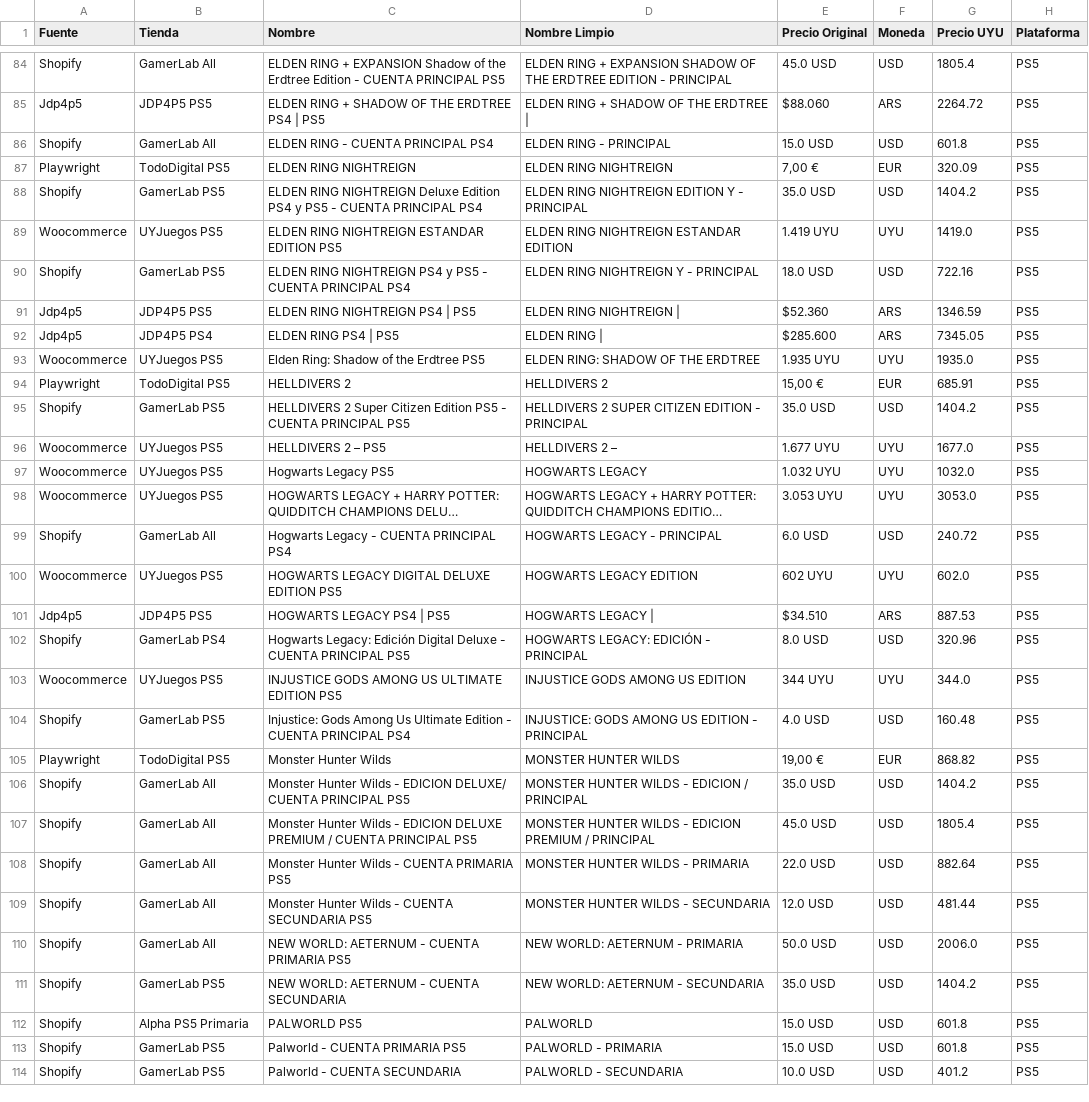
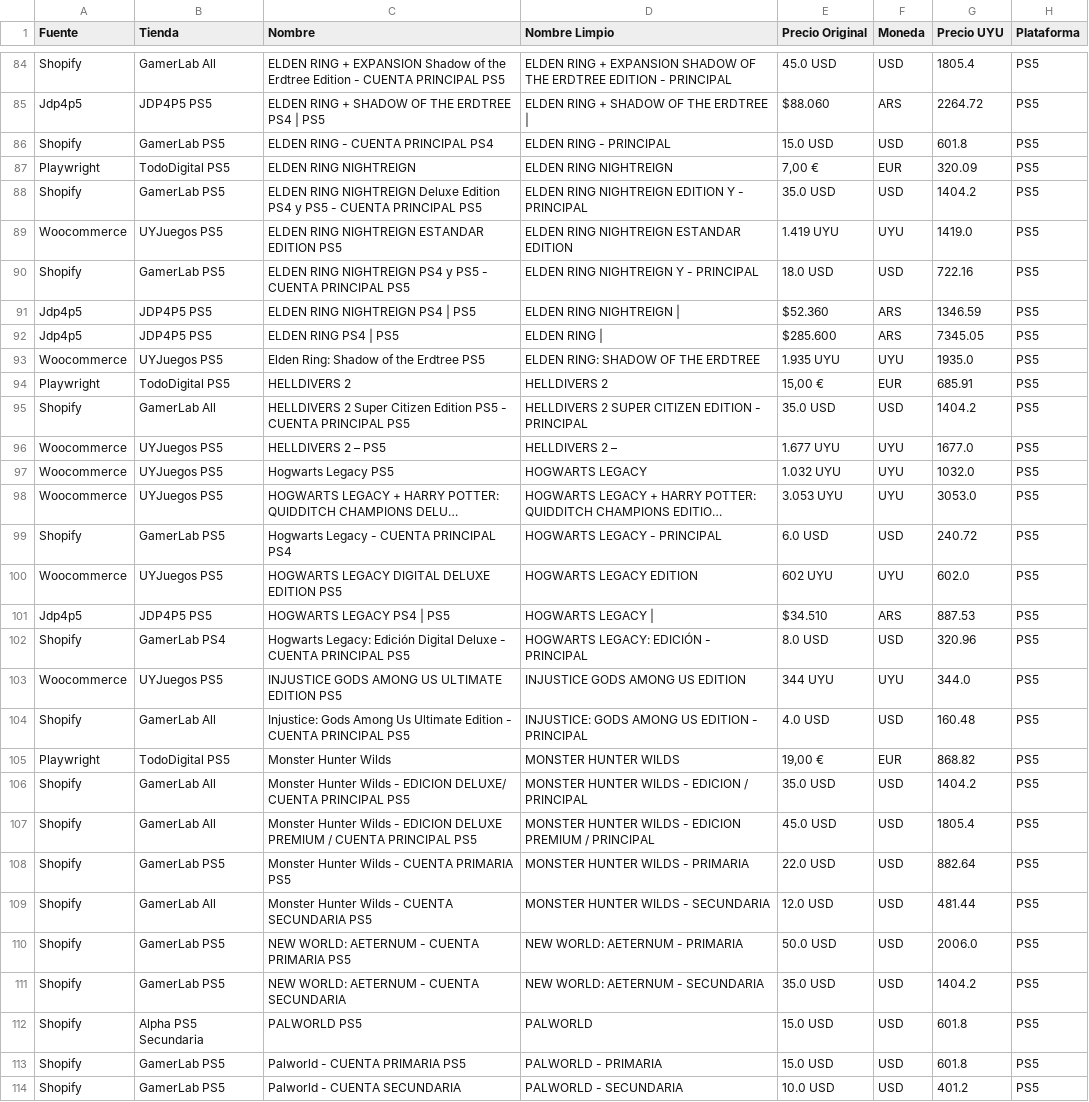
Before and after one commit to estebanlacerda1-jpg/scraper.py, a CSV file: data/juegos_para_redes.csv, drawn as a sheet; only a part is shown, gaps mark what is left out; long unchanged cells end in …; the diff covers the shown part only; the diff names each change by its address in the sheet, - before the commit and + after, or states it on an @@ line.

```diff
--- a/data/juegos_para_redes.csv
+++ b/data/juegos_para_redes.csv
-B86 (Tienda): GamerLab All
+B86 (Tienda): GamerLab PS5
-C88 (Nombre): …CUENTA PRINCIPAL PS4
+C88 (Nombre): …CUENTA PRINCIPAL PS5
-C90 (Nombre): …CUENTA PRINCIPAL PS4
+C90 (Nombre): …CUENTA PRINCIPAL PS5
-B92 (Tienda): JDP4P5 PS4
+B92 (Tienda): JDP4P5 PS5
-B95 (Tienda): GamerLab PS5
+B95 (Tienda): GamerLab All
-B99 (Tienda): GamerLab All
+B99 (Tienda): GamerLab PS5
-B104 (Tienda): GamerLab PS5
+B104 (Tienda): GamerLab All
-C104 (Nombre): …CUENTA PRINCIPAL PS4
+C104 (Nombre): …CUENTA PRINCIPAL PS5
-B108 (Tienda): GamerLab All
+B108 (Tienda): GamerLab PS5
-B110 (Tienda): GamerLab All
+B110 (Tienda): GamerLab PS5
-B112 (Tienda): Alpha PS5 Primaria
+B112 (Tienda): Alpha PS5 Secundaria
```
Also changed, not shown: 56 edited cells elsewhere in this file, data/giftcards.csv, data/monedas.csv, 2 other files.
